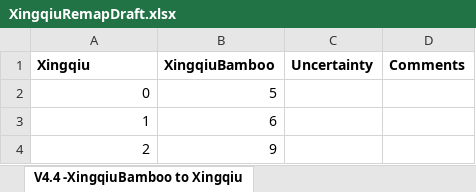
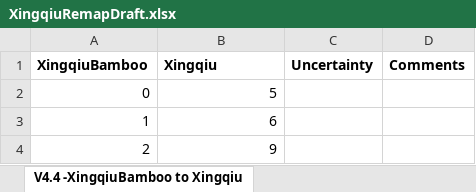
Before and after one commit to nhok0169/Anime-Game-Remap, an Excel workbook: Data/RemapDrafts/XingqiuRemapDraft.xlsx, sheet V4.4 -XingqiuBamboo to Xingqiu, drawn as a sheet; only a part is shown; values as stored, in another font and other column widths than the file's, no borders; conditional formats not drawn; the diff names each change by its address in the sheet, - before the commit and + after, or states it on an @@ line.

Commit message:
Automate Vertex Group Remaps
- We get the corresponding vertex group by taking into account the
location of the center point of the vertices and the spread of the
vertices.

```diff
--- a/Data/RemapDrafts/XingqiuRemapDraft.xlsx (sheet V4.4 -XingqiuBamboo to Xingqiu)
+++ b/Data/RemapDrafts/XingqiuRemapDraft.xlsx (sheet V4.4 -XingqiuBamboo to Xingqiu)
-A1: Xingqiu
+A1: XingqiuBamboo
-B1: XingqiuBamboo
+B1: Xingqiu
```
Also changed, not shown: Data/RemapDrafts/JeanRemapDraft.xlsx, Data/RemapDrafts/KeqingRemapDraft.xlsx, 33 other files.
